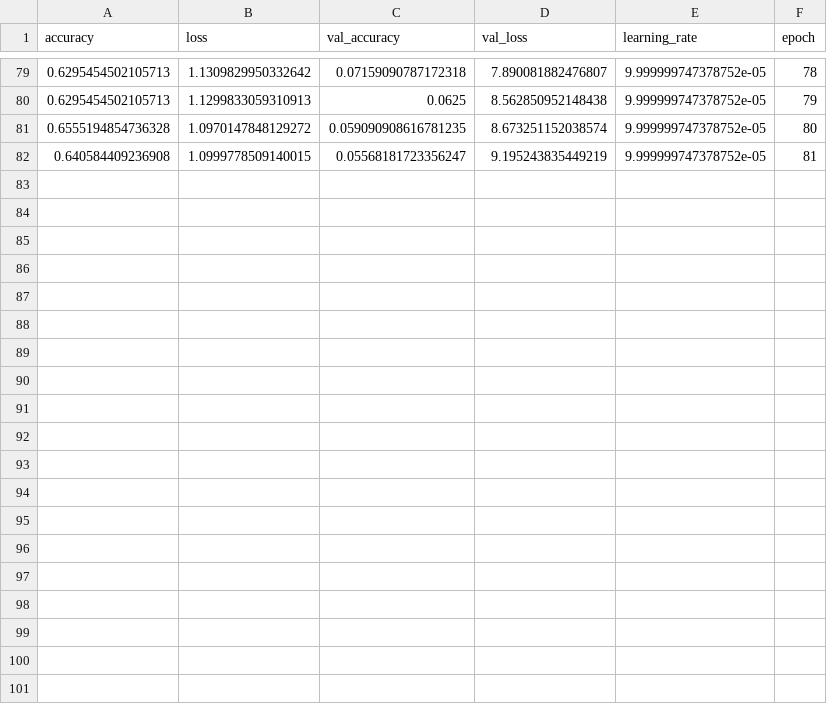
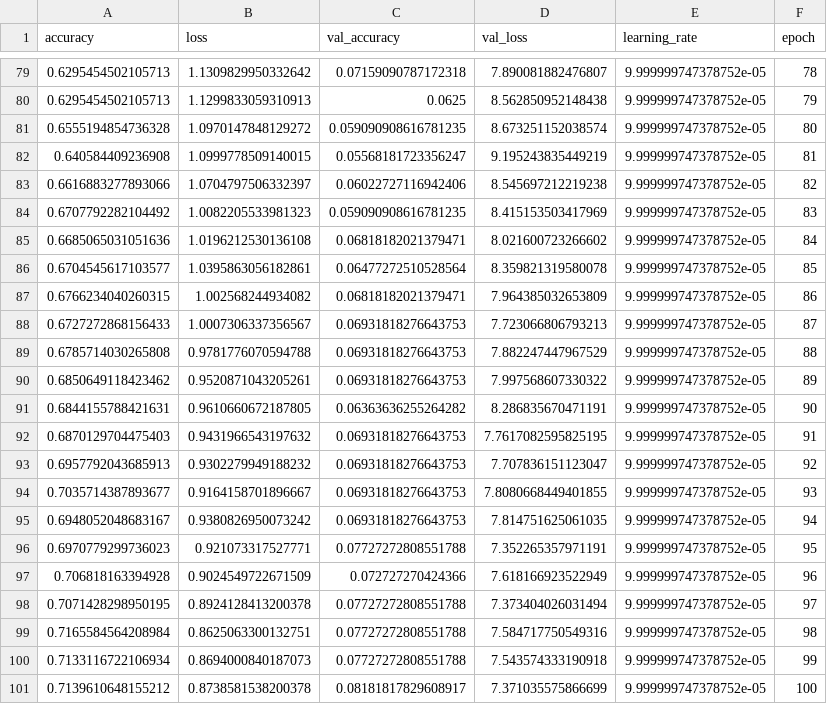
Before and after one commit to wan-projects/projects_skripsi, a CSV file: save_models/save_models_csv/training_log_v4.3.5_model3.csv, drawn as a sheet; only a part is shown, gaps mark what is left out; the diff names each change by its address in the sheet, - before the commit and + after, or states it on an @@ line.

Commit message:
PC 04 - Done update project v4.3.5_data_custom.ipynb

```diff
--- a/save_models/save_models_csv/training_log_v4.3.5_model3.csv
+++ b/save_models/save_models_csv/training_log_v4.3.5_model3.csv
+row 83: 0.6616883277893066 | 1.0704797506332397 | 0.06022727116942406 | 8.545697212219238 | 9.999999747378752e-05 | 82
+row 84: 0.6707792282104492 | 1.0082205533981323 | 0.059090908616781235 | 8.415153503417969 | 9.999999747378752e-05 | 83
+row 85: 0.6685065031051636 | 1.0196212530136108 | 0.06818182021379471 | 8.021600723266602 | 9.999999747378752e-05 | 84
+row 86: 0.6704545617103577 | 1.0395863056182861 | 0.06477272510528564 | 8.359821319580078 | 9.999999747378752e-05 | 85
+row 87: 0.6766234040260315 | 1.002568244934082 | 0.06818182021379471 | 7.964385032653809 | 9.999999747378752e-05 | 86
+row 88: 0.6727272868156433 | 1.0007306337356567 | 0.06931818276643753 | 7.723066806793213 | 9.999999747378752e-05 | 87
+row 89: 0.6785714030265808 | 0.9781776070594788 | 0.06931818276643753 | 7.882247447967529 | 9.999999747378752e-05 | 88
+row 90: 0.6850649118423462 | 0.9520871043205261 | 0.06931818276643753 | 7.997568607330322 | 9.999999747378752e-05 | 89
+row 91: 0.6844155788421631 | 0.9610660672187805 | 0.06363636255264282 | 8.286835670471191 | 9.999999747378752e-05 | 90
+row 92: 0.6870129704475403 | 0.9431966543197632 | 0.06931818276643753 | 7.7617082595825195 | 9.999999747378752e-05 | 91
+row 93: 0.6957792043685913 | 0.9302279949188232 | 0.06931818276643753 | 7.707836151123047 | 9.999999747378752e-05 | 92
+row 94: 0.7035714387893677 | 0.9164158701896667 | 0.06931818276643753 | 7.8080668449401855 | 9.999999747378752e-05 | 93
+row 95: 0.6948052048683167 | 0.9380826950073242 | 0.06931818276643753 | 7.814751625061035 | 9.999999747378752e-05 | 94
+row 96: 0.6970779299736023 | 0.921073317527771 | 0.07727272808551788 | 7.352265357971191 | 9.999999747378752e-05 | 95
+row 97: 0.706818163394928 | 0.9024549722671509 | 0.072727270424366 | 7.618166923522949 | 9.999999747378752e-05 | 96
+row 98: 0.7071428298950195 | 0.8924128413200378 | 0.07727272808551788 | 7.373404026031494 | 9.999999747378752e-05 | 97
+row 99: 0.7165584564208984 | 0.8625063300132751 | 0.07727272808551788 | 7.584717750549316 | 9.999999747378752e-05 | 98
+row 100: 0.7133116722106934 | 0.8694000840187073 | 0.07727272808551788 | 7.543574333190918 | 9.999999747378752e-05 | 99
+row 101: 0.7139610648155212 | 0.8738581538200378 | 0.08181817829608917 | 7.371035575866699 | 9.999999747378752e-05 | 100
```
Also changed, not shown: 2 other files.
